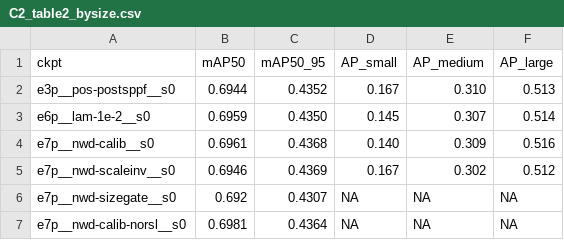
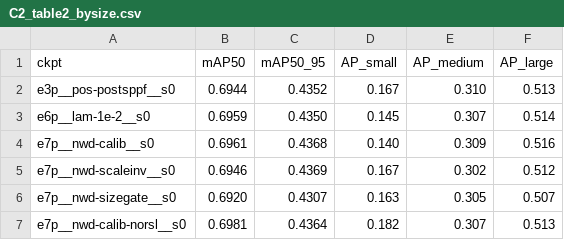
Before and after one commit to Mr-Flyguy/ri-yolo, a CSV file: artifacts/phase2/C2_table2_bysize.csv, drawn as a sheet.

```diff
--- a/artifacts/phase2/C2_table2_bysize.csv
+++ b/artifacts/phase2/C2_table2_bysize.csv
@@ -5,3 +5,3 @@ e7p__nwd-calib__s0,0.6961,0.4368,0.140,0.309,0.516
 e7p__nwd-scaleinv__s0,0.6946,0.4369,0.167,0.302,0.512
-e7p__nwd-sizegate__s0,0.692,0.4307,NA,NA,NA
-e7p__nwd-calib-norsl__s0,0.6981,0.4364,NA,NA,NA
+e7p__nwd-sizegate__s0,0.6920,0.4307,0.163,0.305,0.507
+e7p__nwd-calib-norsl__s0,0.6981,0.4364,0.182,0.307,0.513
```
Also changed, not shown: 2 other files.
